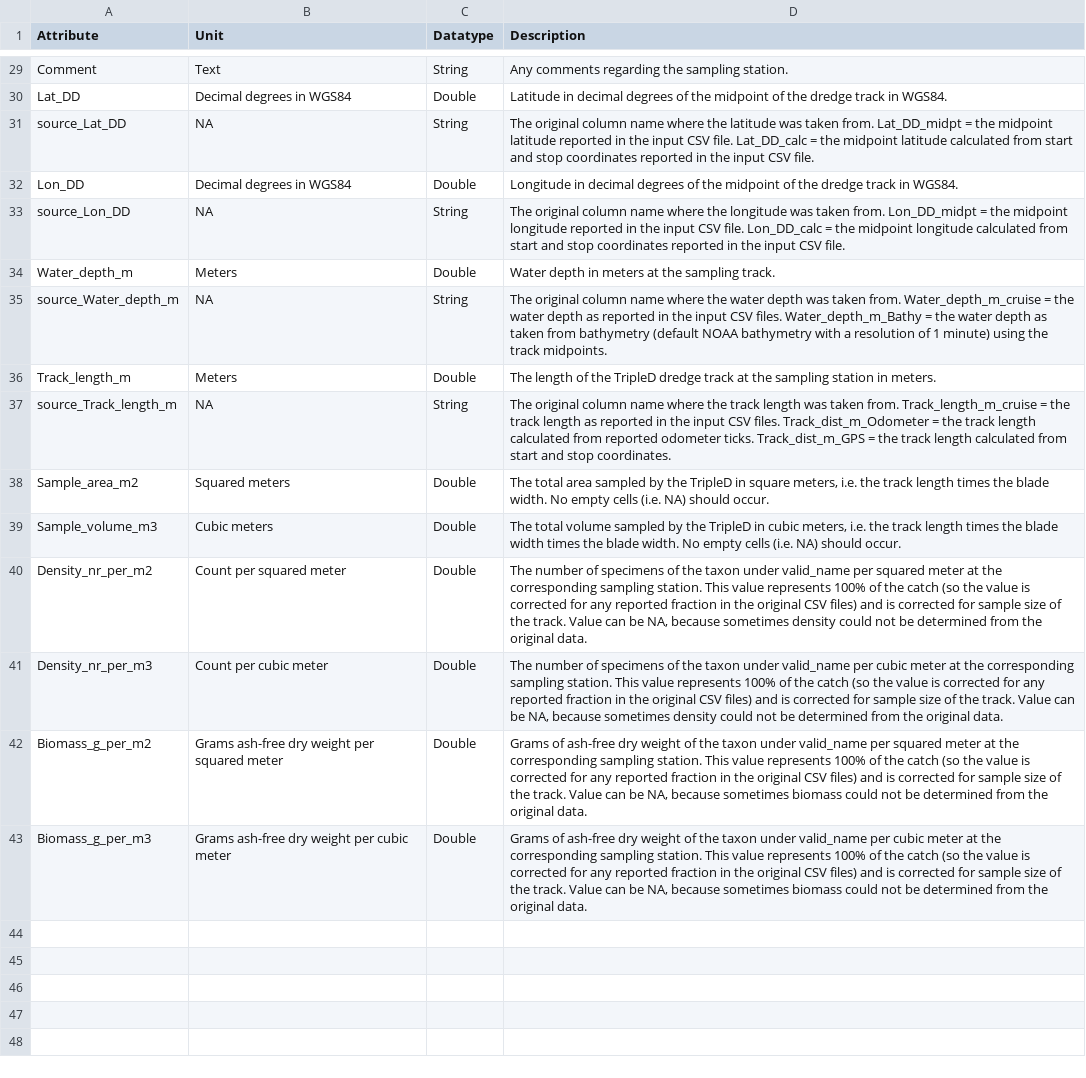
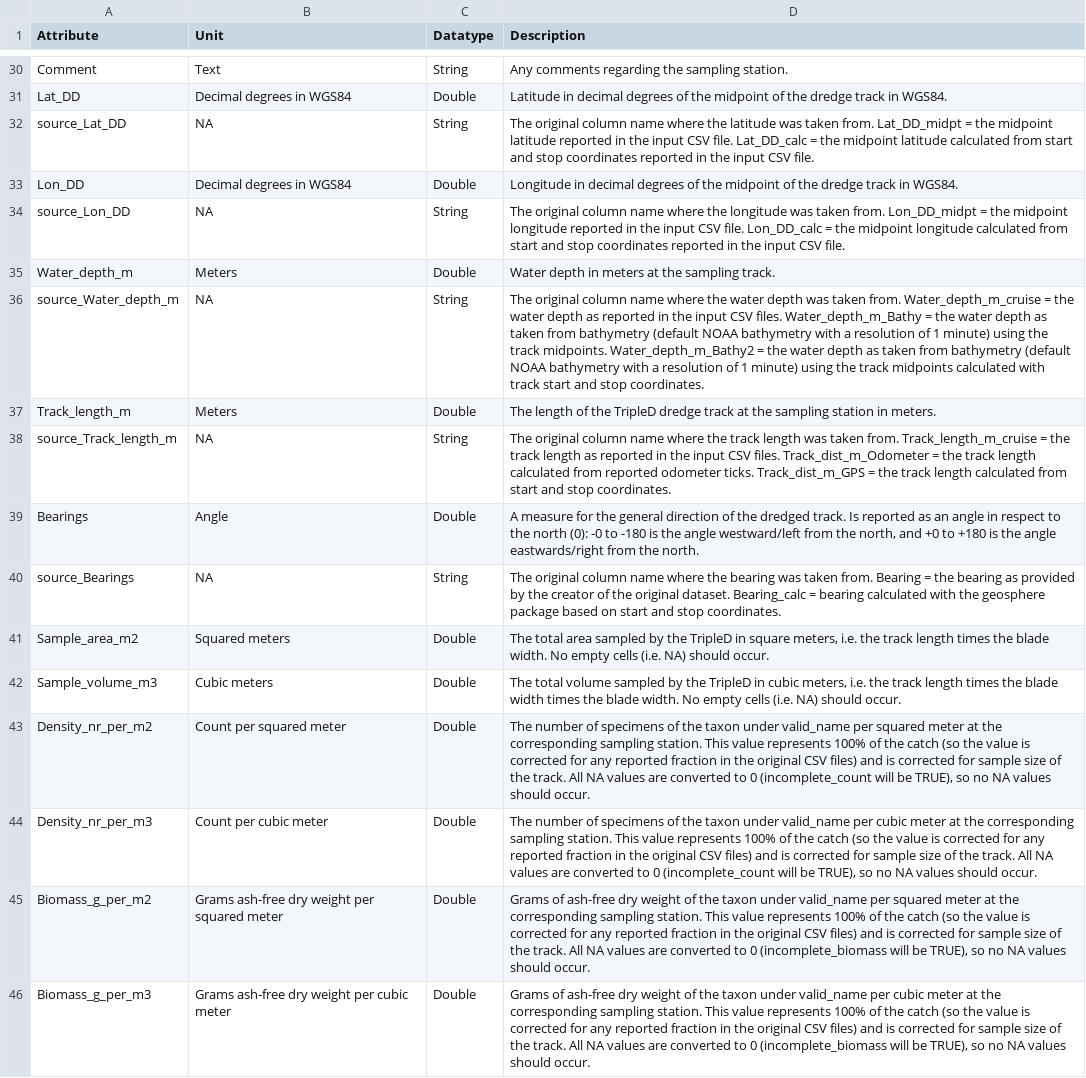
Before and after one commit to dswdejonge/TripleD, a CSV file: inst/extdata/attributes_database.csv, drawn as a sheet; only a part is shown, gaps mark what is left out; the diff covers the shown part only.

Commit message:
Update description database attributes.

```diff
--- a/inst/extdata/attributes_database.csv
+++ b/inst/extdata/attributes_database.csv
@@ -34,10 +35,12 @@ source_Lon_DD,NA,String,The original column name where the longitude was taken f
 Water_depth_m,Meters,Double, Water depth in meters at the sampling track.
-source_Water_depth_m,NA,String,The original column name where the water depth was taken from. Water_depth_m_cruise = the water depth as reported in the input CSV files. Water_depth_m_Bathy = the water depth as taken from bathymetry (default NOAA bathymetry with a resolution of 1 minute) using the track midpoints.
+source_Water_depth_m,NA,String,The original column name where the water depth was taken from. Water_depth_m_cruise = the water depth as reported in the input CSV files. Water_depth_m_Bathy = the water depth as taken from bathymetry (default NOAA bathymetry with a resolution of 1 minute) using the track midpoints. Water_depth_m_Bathy2 = the water depth as taken from bathymetry (default NOAA bathymetry with a resolution of 1 minute) using the track midpoints calculated with track start and stop coordinates.
 Track_length_m,Meters,Double,The length of the TripleD dredge track at the sampling station in meters.
 source_Track_length_m,NA,String,The original column name where the track length was taken from. Track_length_m_cruise = the track length as reported in the input CSV files. Track_dist_m_Odometer = the track length calculated from reported odometer ticks. Track_dist_m_GPS = the track length calculated from start and stop coordinates.
+Bearings,Angle,Double,"A measure for the general direction of the dredged track. Is reported as an angle in respect to the north (0):  -0 to -180 is the angle westward/left from the north, and +0 to +180 is the angle eastwards/right from the north."
+source_Bearings,NA,String,The original column name where the bearing was taken from. Bearing = the bearing as provided by the creator of the original dataset. Bearing_calc = bearing calculated with the geosphere package based on start and stop coordinates.
 Sample_area_m2,Squared meters,Double,"The total area sampled by the TripleD in square meters, i.e. the track length times the blade width. No empty cells (i.e. NA) should occur."
 Sample_volume_m3,Cubic meters,Double,"The total volume sampled by the TripleD in cubic meters, i.e. the track length times the blade width times the blade width. No empty cells (i.e. NA) should occur."
-Density_nr_per_m2,Count per squared meter,Double,"The number of specimens of the taxon under valid_name per squared meter at the corresponding sampling station. This value represents 100% of the catch (so the value is corrected for any reported fraction in the original CSV files) and is corrected for sample size of the track. Value can be NA, because sometimes density could not be determined from the original data."
-Density_nr_per_m3,Count per cubic meter,Double,"The number of specimens of the taxon under valid_name per cubic meter at the corresponding sampling station. This value represents 100% of the catch (so the value is corrected for any reported fraction in the original CSV files) and is corrected for sample size of the track. Value can be NA, because sometimes density could not be determined from the original data."
-Biomass_g_per_m2,Grams ash-free dry weight per squared meter,Double,"Grams of ash-free dry weight of the taxon under valid_name per squared meter at the corresponding sampling station. This value represents 100% of the catch (so the value is corrected for any reported fraction in the original CSV files) and is corrected for sample size of the track. Value can be NA, because sometimes biomass could not be determined from the original data."
-Biomass_g_per_m3,Grams ash-free dry weight per cubic meter,Double,"Grams of ash-free dry weight of the taxon under valid_name per cubic meter at the corresponding sampling station. This value represents 100% of the catch (so the value is corrected for any reported fraction in the original CSV files) and is corrected for sample size of the track. Value can be NA, because sometimes biomass could not be determined from the original data."
+Density_nr_per_m2,Count per squared meter,Double,"The number of specimens of the taxon under valid_name per squared meter at the corresponding sampling station. This value represents 100% of the catch (so the value is corrected for any reported fraction in the original CSV files) and is corrected for sample size of the track. All NA values are converted to 0 (incomplete_count will be TRUE), so no NA values should occur."
+Density_nr_per_m3,Count per cubic meter,Double,"The number of specimens of the taxon under valid_name per cubic meter at the corresponding sampling station. This value represents 100% of the catch (so the value is corrected for any reported fraction in the original CSV files) and is corrected for sample size of the track. All NA values are converted to 0 (incomplete_count will be TRUE), so no NA values should occur."
+Biomass_g_per_m2,Grams ash-free dry weight per squared meter,Double,"Grams of ash-free dry weight of the taxon under valid_name per squared meter at the corresponding sampling station. This value represents 100% of the catch (so the value is corrected for any reported fraction in the original CSV files) and is corrected for sample size of the track. All NA values are converted to 0 (incomplete_biomass will be TRUE), so no NA values should occur."
+Biomass_g_per_m3,Grams ash-free dry weight per cubic meter,Double,"Grams of ash-free dry weight of the taxon under valid_name per cubic meter at the corresponding sampling station. This value represents 100% of the catch (so the value is corrected for any reported fraction in the original CSV files) and is corrected for sample size of the track. All NA values are converted to 0 (incomplete_biomass will be TRUE), so no NA values should occur."
```
Also changed, not shown: 3 added rows, 2 removed rows and 13 edited cells elsewhere in this file.
